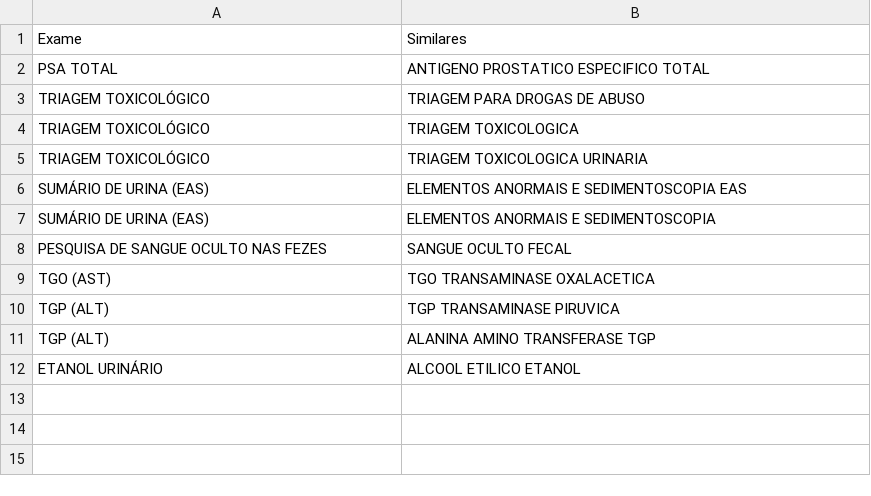
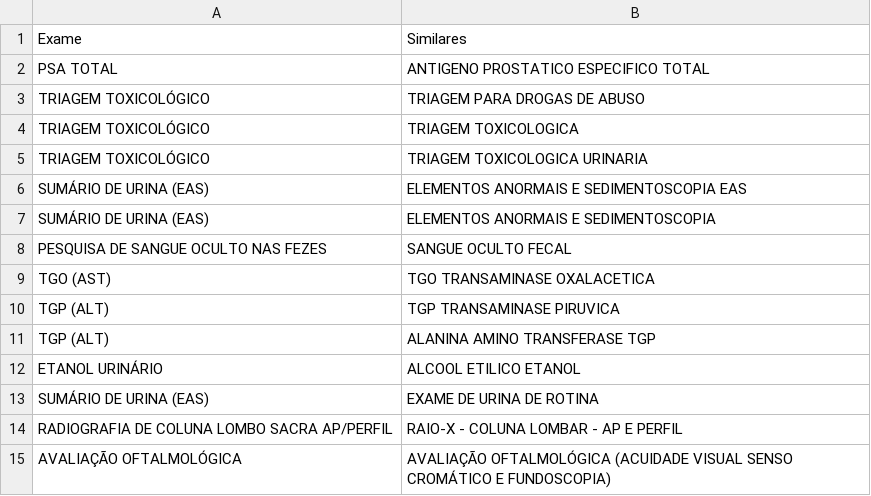
Before and after one commit to QualidadeGestaoBRMED/prontuai, a CSV file: back-end/seed_laudos_semana_2809.csv, drawn as a sheet.

Commit message:
feat(exams): add urine routine, lumbar x-ray and eye exam names read in lab reports

```diff
--- a/back-end/seed_laudos_semana_2809.csv
+++ b/back-end/seed_laudos_semana_2809.csv
@@ -12 +12,4 @@ TGP (ALT),ALANINA AMINO TRANSFERASE TGP
 ETANOL URINÁRIO,ALCOOL ETILICO ETANOL
+SUMÁRIO DE URINA (EAS),EXAME DE URINA DE ROTINA
+RADIOGRAFIA DE COLUNA LOMBO SACRA AP/PERFIL,RAIO-X - COLUNA LOMBAR - AP E PERFIL
+AVALIAÇÃO OFTALMOLÓGICA,AVALIAÇÃO OFTALMOLÓGICA (ACUIDADE VISUAL SENSO CROMÁTICO E FUNDOSCOPIA)
```
